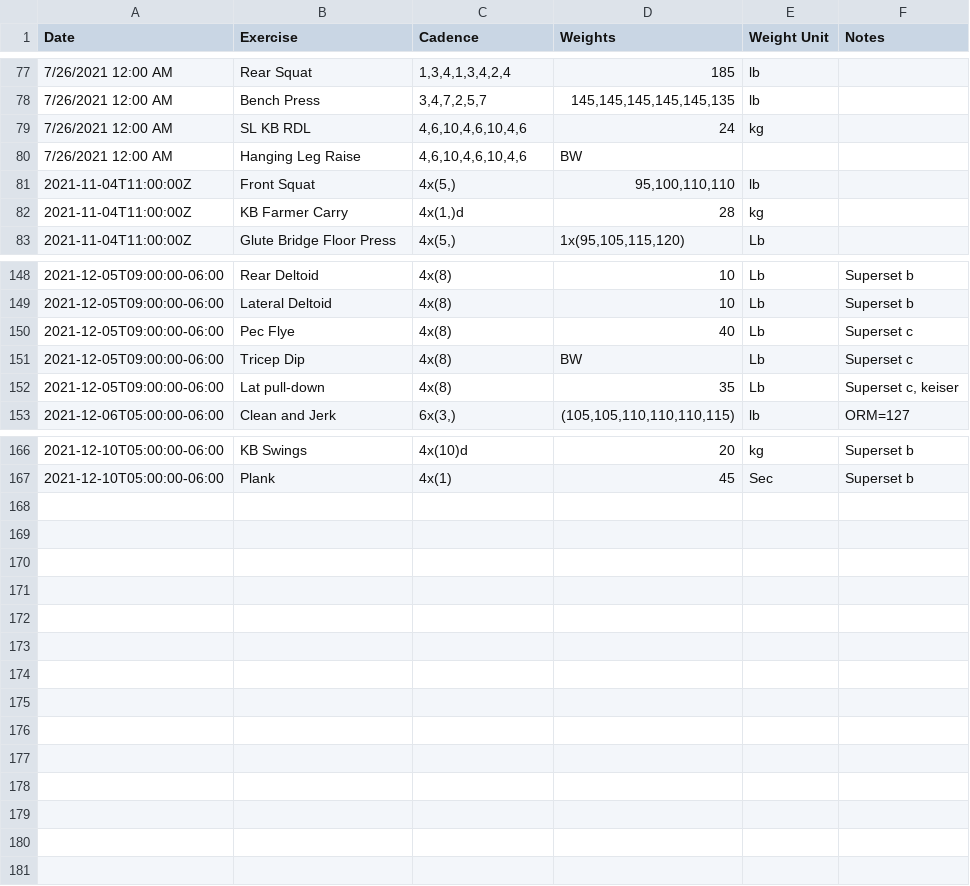
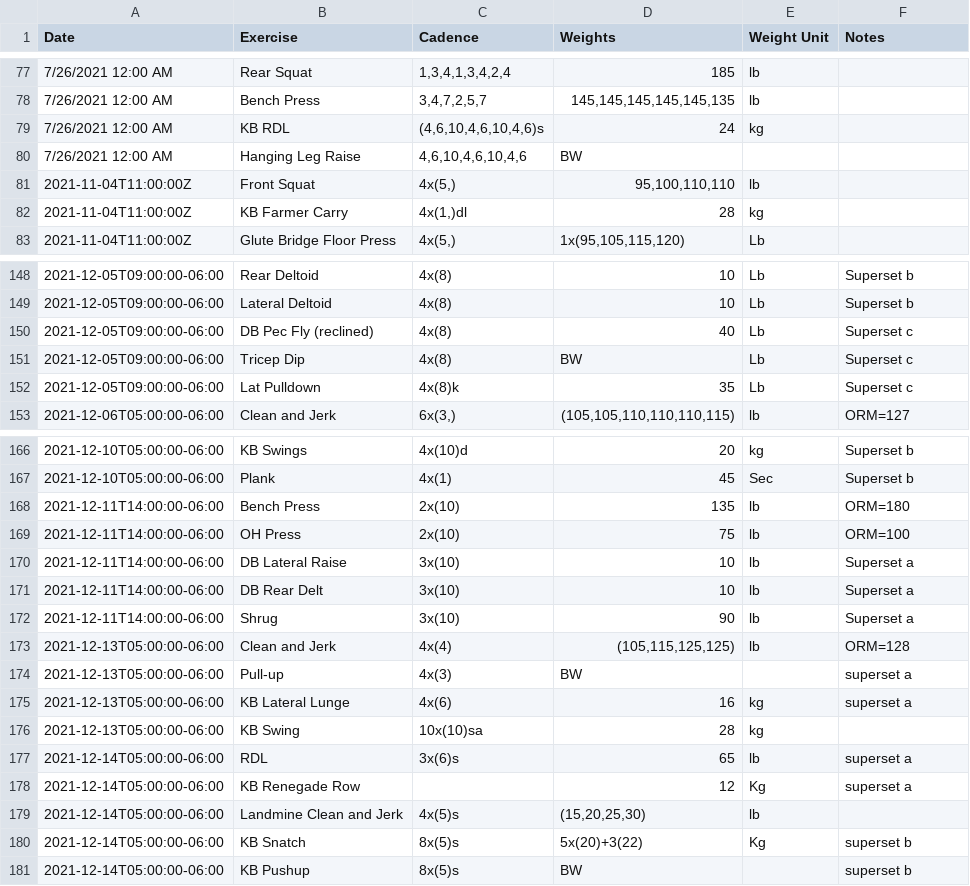
Before and after one commit to eskoviak/activity_playgroud, a CSV file: data/Weight History.csv, drawn as a sheet; only a part is shown, gaps mark what is left out; the diff covers the shown part only.

Commit message:
update data file

```diff
--- a/data/Weight History.csv
+++ b/data/Weight History.csv
@@ -78,6 +78,6 @@ Date,Exercise,Cadence,Weights,Weight Unit,Notes
 7/26/2021 12:00 AM,Bench Press,"3,4,7,2,5,7","145,145,145,145,145,135",lb,
-7/26/2021 12:00 AM,SL KB RDL,"4,6,10,4,6,10,4,6",24,kg,
+7/26/2021 12:00 AM,KB RDL,"(4,6,10,4,6,10,4,6)s",24,kg,
 7/26/2021 12:00 AM,Hanging Leg Raise,"4,6,10,4,6,10,4,6",BW,,
 2021-11-04T11:00:00Z,Front Squat,"4x(5,)","95,100,110,110",lb,
-2021-11-04T11:00:00Z,KB Farmer Carry,"4x(1,)d",28,kg,
+2021-11-04T11:00:00Z,KB Farmer Carry,"4x(1,)dl",28,kg,
 2021-11-04T11:00:00Z,Glute Bridge Floor Press,"4x(5,)","1x(95,105,115,120)",Lb,
@@ -149,5 +149,5 @@ Date,Exercise,Cadence,Weights,Weight Unit,Notes
 2021-12-05T09:00:00-06:00,Lateral Deltoid,4x(8),10,Lb,Superset b
-2021-12-05T09:00:00-06:00,Pec Flye,4x(8),40,Lb,Superset c
+2021-12-05T09:00:00-06:00,DB Pec Fly (reclined),4x(8),40,Lb,Superset c
 2021-12-05T09:00:00-06:00,Tricep Dip,4x(8),BW,Lb,Superset c
-2021-12-05T09:00:00-06:00,Lat pull-down,4x(8),35,Lb,"Superset c, keiser"
+2021-12-05T09:00:00-06:00,Lat Pulldown,4x(8)k,35,Lb,Superset c
 2021-12-06T05:00:00-06:00,Clean and Jerk,"6x(3,)","(105,105,110,110,110,115)",lb,ORM=127
@@ -167 +167,15 @@ Date,Exercise,Cadence,Weights,Weight Unit,Notes
 2021-12-10T05:00:00-06:00,Plank,4x(1),45,Sec,Superset b
+2021-12-11T14:00:00-06:00,Bench Press,2x(10),135,lb,ORM=180
+2021-12-11T14:00:00-06:00,OH Press,2x(10),75,lb,ORM=100
+2021-12-11T14:00:00-06:00,DB Lateral Raise,3x(10),10,lb,Superset a
+2021-12-11T14:00:00-06:00,DB Rear Delt,3x(10),10,lb,Superset a
+2021-12-11T14:00:00-06:00,Shrug,3x(10),90,lb,Superset a
+2021-12-13T05:00:00-06:00,Clean and Jerk,4x(4),"(105,115,125,125)",lb,ORM=128
+2021-12-13T05:00:00-06:00,Pull-up,4x(3),BW,,superset a
+2021-12-13T05:00:00-06:00,KB Lateral Lunge,4x(6),16,kg,superset a
+2021-12-13T05:00:00-06:00,KB Swing,10x(10)sa,28,kg,
+2021-12-14T05:00:00-06:00,RDL,3x(6)s,65,lb,superset a
+2021-12-14T05:00:00-06:00,KB Renegade Row,,12,Kg,superset a
+2021-12-14T05:00:00-06:00,Landmine Clean and Jerk,4x(5)s,"(15,20,25,30)",lb,
+2021-12-14T05:00:00-06:00,KB Snatch,8x(5)s,5x(20)+3(22),Kg,superset b
+2021-12-14T05:00:00-06:00,KB Pushup,8x(5)s,BW,,superset b
```
Also changed, not shown: 80 edited cells elsewhere in this file.
